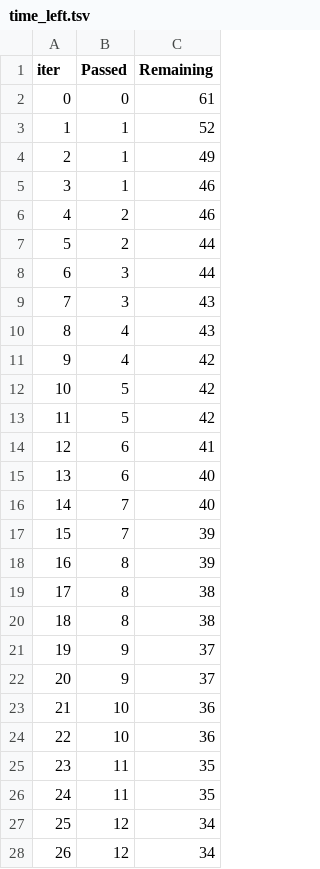
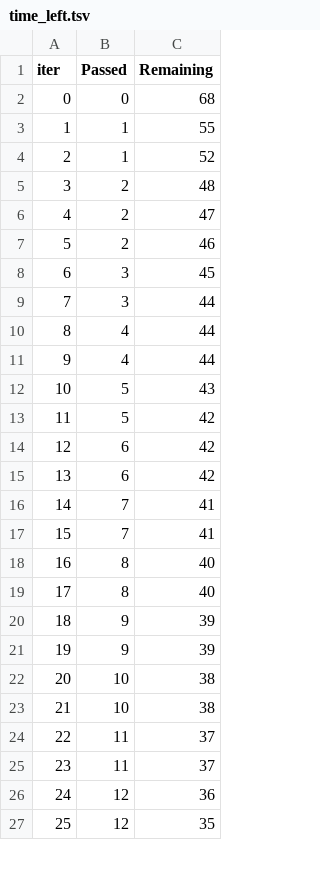
Before and after one commit to rishavmishra3/mlproject, a TSV file: catboost_info/time_left.tsv, drawn as a sheet; only a part is shown; removed rows and columns are numbered as before the commit, all else as after; the diff covers the shown part only; the diff names each change by its address in the sheet, - before the commit and + after, or states it on an @@ line.

```diff
--- a/catboost_info/time_left.tsv
+++ b/catboost_info/time_left.tsv
-C2 (Remaining): 61
+C2 (Remaining): 68
+row 3: 1 | 1 | 55
@@ column A (iter) renumbered between rows 4 and 95 @@
-row 4: 2 | 1 | 49
-row 5: 3 | 1 | 46
+row 5: 3 | 2 | 48
+row 6: 4 | 2 | 47
-row 7: 5 | 2 | 44
+row 8: 6 | 3 | 45
-row 9: 7 | 3 | 43
-C10 (Remaining): 43
+C10 (Remaining): 44
-C11 (Remaining): 42
+C11 (Remaining): 44
+row 12: 10 | 5 | 43
-row 13: 11 | 5 | 42
-C14 (Remaining): 41
+C14 (Remaining): 42
-C15 (Remaining): 40
+C15 (Remaining): 42
-C16 (Remaining): 40
+C16 (Remaining): 41
-C17 (Remaining): 39
+C17 (Remaining): 41
-C18 (Remaining): 39
+C18 (Remaining): 40
-C19 (Remaining): 38
+C19 (Remaining): 40
-row 20: 18 | 8 | 38
-C20:C21 (Remaining): 37
+C20:C21 (Remaining): 39
-C22:C23 (Remaining): 36
+C22:C23 (Remaining): 38
-C24:C25 (Remaining): 35
+C24:C25 (Remaining): 37
-C26 (Remaining): 34
+C26 (Remaining): 36
-C27 (Remaining): 34
+C27 (Remaining): 35
```
Also changed, not shown: 11 added rows, 10 removed rows and 62 edited cells elsewhere in this file, 2 other files.
